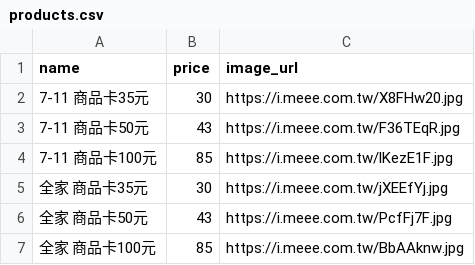
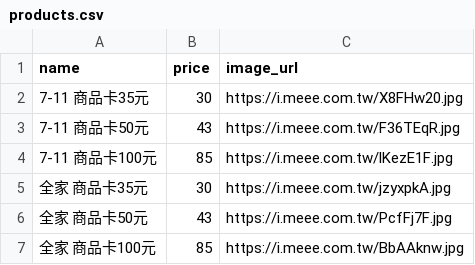
Before and after one commit to maureen131huang-dotcom/souvenir-shop, a CSV file: products.csv, drawn as a sheet; only a part is shown.

Commit message:
Update products.csv

```diff
--- a/products.csv
+++ b/products.csv
@@ -4,3 +4,3 @@
 7-11 商品卡100元,85,https://i.meee.com.tw/lKezE1F.jpg
-全家 商品卡35元,30,https://i.meee.com.tw/jXEEfYj.jpg
+全家 商品卡35元,30,https://i.meee.com.tw/jzyxpkA.jpg
 全家 商品卡50元,43,https://i.meee.com.tw/PcfFj7F.jpg
```
